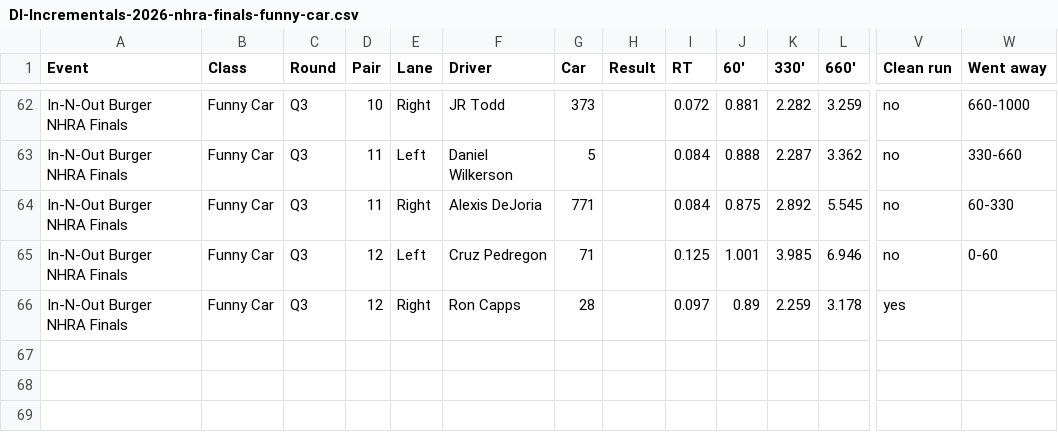
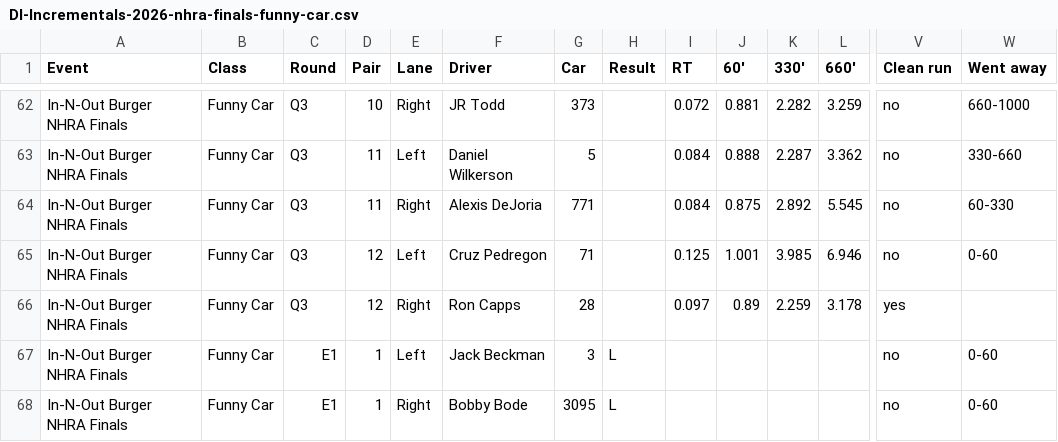
Before and after one commit to wes-buck/di-incrementals, a CSV file: events/2026-nhra-finals/funny-car/DI-Incrementals-2026-nhra-finals-funny-car.csv, drawn as a sheet; only a part is shown, gaps mark what is left out; rows hold the shown columns only; the diff names each change by its address in the sheet, - before the commit and + after, or states it on an @@ line.

Commit message:
Update: In-N-Out Burger NHRA Finals | Top Fuel Q1,Q2,Q3,E1; Funny Car Q1,Q2,Q3,E1; Pro Stock Q1,Q2,Q3,Q4; Pro Stock Motorcycle Q1,Q2,Q3,Q4,E1

```diff
--- a/events/2026-nhra-finals/funny-car/DI-Incrementals-2026-nhra-finals-funny-car.csv
+++ b/events/2026-nhra-finals/funny-car/DI-Incrementals-2026-nhra-finals-funny-car.csv
+row 67: In-N-Out Burger NHRA Finals | Funny Car | E1 | 1 | Left | Jack Beckman | 3 | L |  |  |  |  | no | 0-60
+row 68: In-N-Out Burger NHRA Finals | Funny Car | E1 | 1 | Right | Bobby Bode | 3095 | L |  |  |  |  | no | 0-60
```
Also changed, not shown: funny-car/DI-Incrementals-2026-nhra-finals-funny-car.csv, 14 other files.
